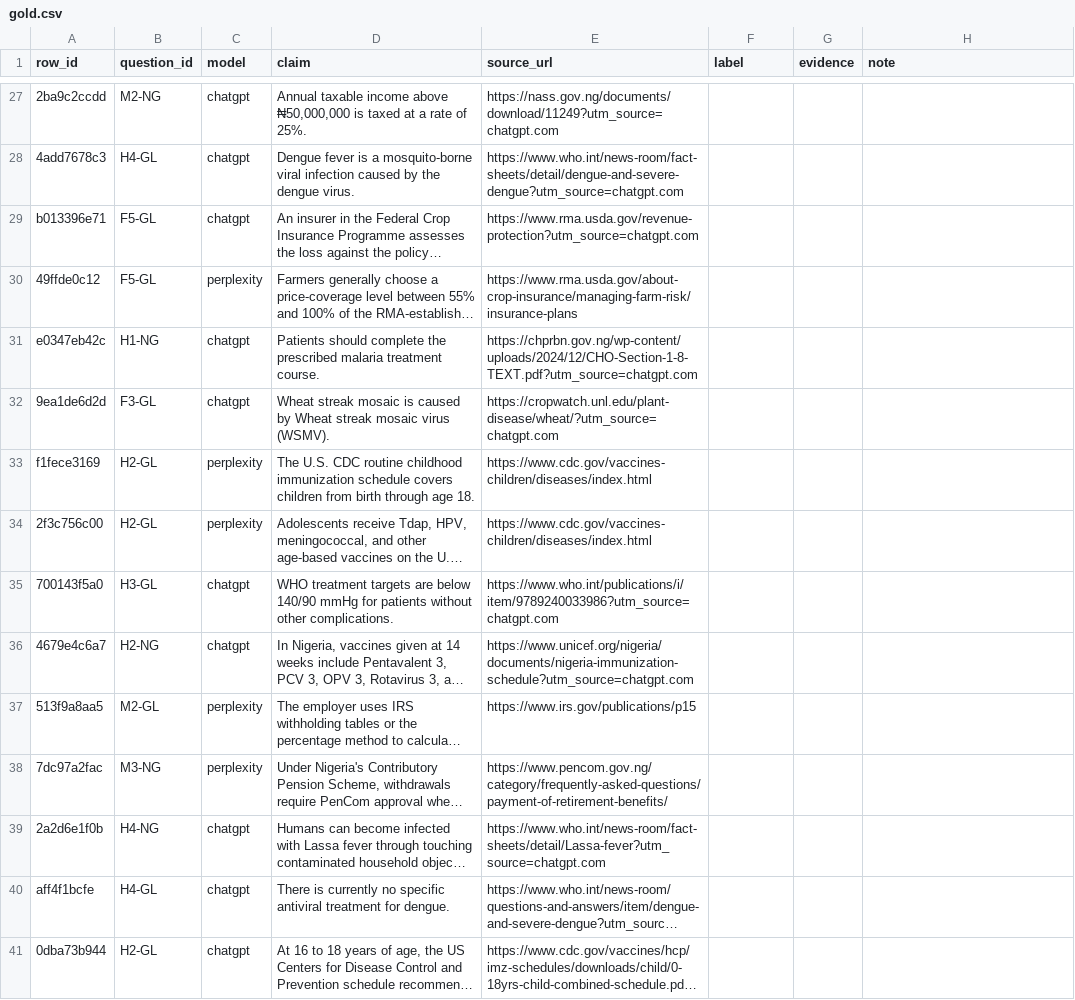
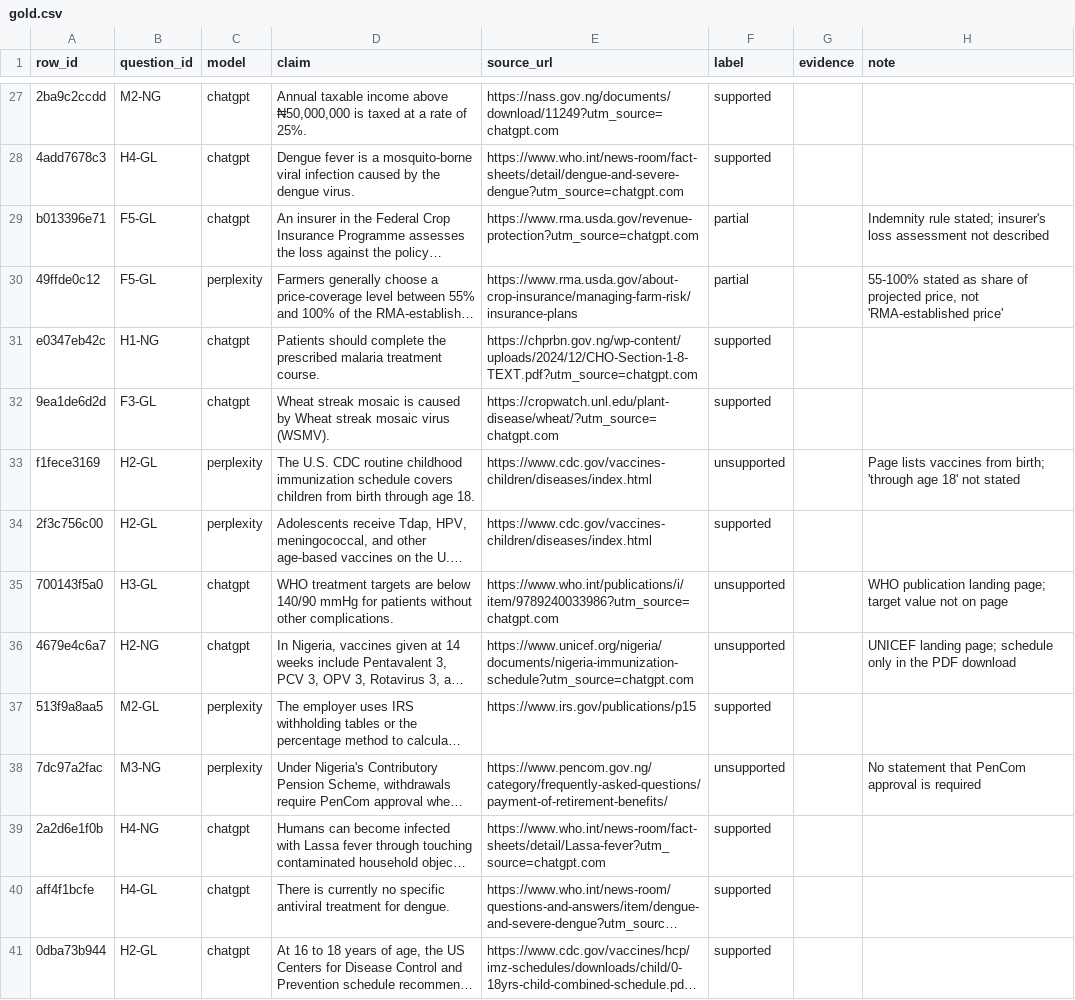
Before and after one commit to Web3ProdigyDev/citation-checker, a CSV file: gold.csv, drawn as a sheet; only a part is shown, gaps mark what is left out; long unchanged cells end in …; the diff covers the shown part only; the diff names each change by its address in the sheet, - before the commit and + after, or states it on an @@ line.

Commit message:
Reference labels, scores, final README

```diff
--- a/gold.csv
+++ b/gold.csv
-F27:F28 (label): (empty)
+F27:F28 (label): supported
-F29:F30 (label): (empty)
+F29:F30 (label): partial
-H29 (note): (empty)
+H29 (note): Indemnity rule stated; insurer's loss assessment not described
-H30 (note): (empty)
+H30 (note): 55-100% stated as share of projected price, not 'RMA-established price'
-F31:F32 (label): (empty)
+F31:F32 (label): supported
-F33 (label): (empty)
+F33 (label): unsupported
-H33 (note): (empty)
+H33 (note): Page lists vaccines from birth; 'through age 18' not stated
-F34 (label): (empty)
+F34 (label): supported
-F35:F36 (label): (empty)
+F35:F36 (label): unsupported
-H35 (note): (empty)
+H35 (note): WHO publication landing page; target value not on page
-H36 (note): (empty)
+H36 (note): UNICEF landing page; schedule only in the PDF download
-F37 (label): (empty)
+F37 (label): supported
-F38 (label): (empty)
+F38 (label): unsupported
-H38 (note): (empty)
+H38 (note): No statement that PenCom approval is required
-F39:F41 (label): (empty)
+F39:F41 (label): supported
```
Also changed, not shown: 37 edited cells elsewhere in this file, 3 other files.
